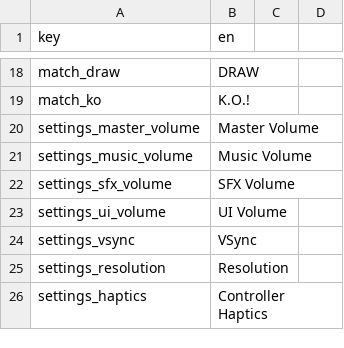
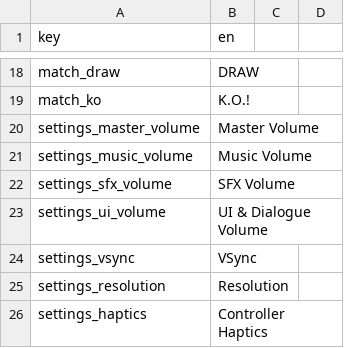
Before and after one commit to malakey/fighters-through-time-v3, a CSV file: localization/en.csv, drawn as a sheet; only a part is shown, gaps mark what is left out; the diff covers the shown part only.

```diff
--- a/localization/en.csv
+++ b/localization/en.csv
@@ -22,3 +22,3 @@ settings_music_volume,Music Volume
 settings_sfx_volume,SFX Volume
-settings_ui_volume,UI Volume
+settings_ui_volume,UI & Dialogue Volume
 settings_vsync,VSync
```
Also changed, not shown: 58 added rows elsewhere in this file, 9 other files.
